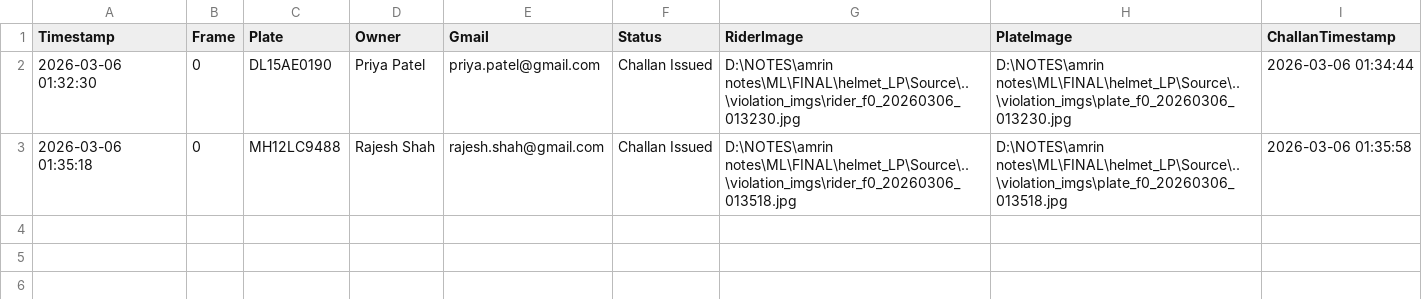
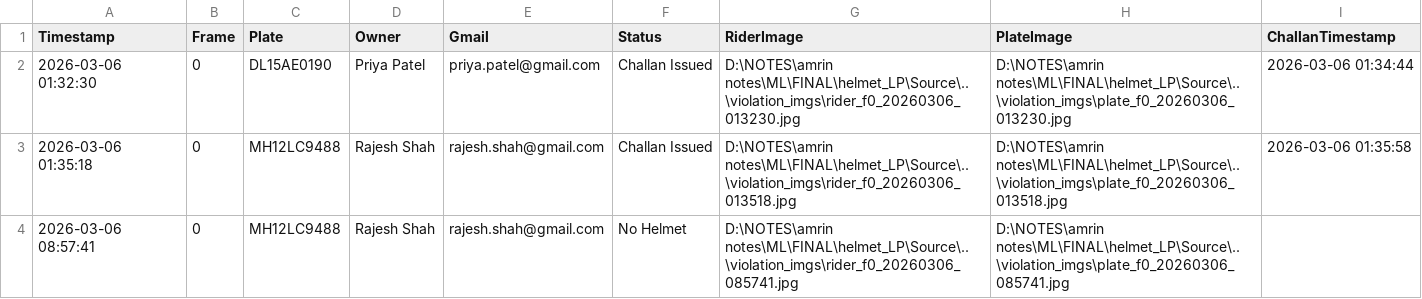
Before and after one commit to amydosomething/helmet_LP, a CSV file: violation_certain.csv, drawn as a sheet.

Commit message:
feat: corrective training from rejected frames for helmet classes

```diff
--- a/violation_certain.csv
+++ b/violation_certain.csv
@@ -3 +3,2 @@ Timestamp,Frame,Plate,Owner,Gmail,Status,RiderImage,PlateImage,ChallanTimestamp
 2026-03-06 01:35:18,0,MH12LC9488,Rajesh Shah,rajesh.shah@gmail.com,Challan Issued,D:\NOTES\amrin notes\ML\FINAL\helmet_LP\Source\..\violation_imgs\rider_f0_20260306_013518.jpg,D:\NOTES\amrin notes\ML\FINAL\helmet_LP\Source\..\violation_imgs\plate_f0_20260306_013518.jpg,2026-03-06 01:35:58
+2026-03-06 08:57:41,0,MH12LC9488,Rajesh Shah,rajesh.shah@gmail.com,No Helmet,D:\NOTES\amrin notes\ML\FINAL\helmet_LP\Source\..\violation_imgs\rider_f0_20260306_085741.jpg,D:\NOTES\amrin notes\ML\FINAL\helmet_LP\Source\..\violation_imgs\plate_f0_20260306_085741.jpg
```
Also changed, not shown: 8 other files.
